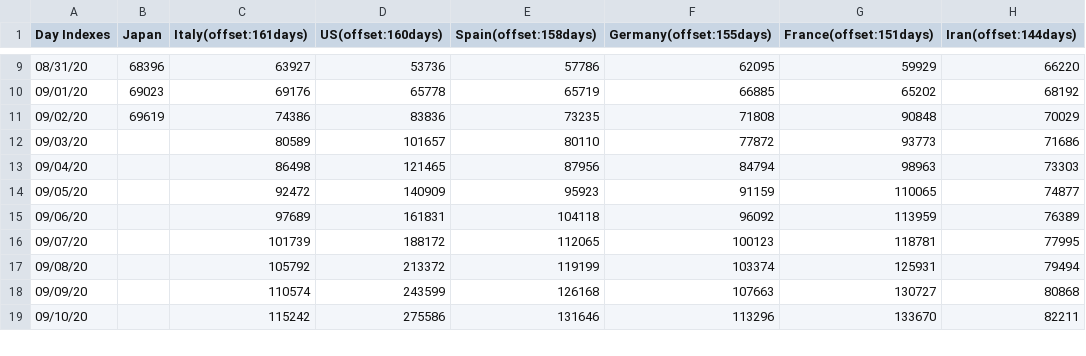
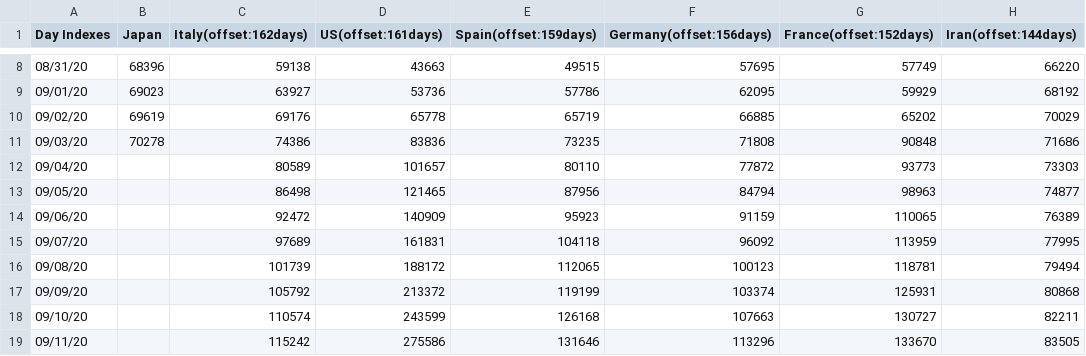
Before and after one commit to kmdsbng/COVID-19, a CSV file: converted_data/japan_cases.csv, drawn as a sheet; only a part is shown, gaps mark what is left out; the diff covers the shown part only.

Commit message:
update data

```diff
--- a/converted_data/japan_cases.csv
+++ b/converted_data/japan_cases.csv
@@ -1 +1 @@
-Day Indexes,Japan,Italy(offset:161days),US(offset:160days),Spain(offset:158days),Germany(offset:155days),France(offset:151days),Iran(offset:144days)
+Day Indexes,Japan,Italy(offset:162days),US(offset:161days),Spain(offset:159days),Germany(offset:156days),France(offset:152days),Iran(offset:144days)
@@ -9,11 +8,12 @@ Day Indexes,Japan,Italy(offset:161days),US(offset:160days),Spain(offset:158days)
-08/31/20,68396,63927,53736,57786,62095,59929,66220
-09/01/20,69023,69176,65778,65719,66885,65202,68192
-09/02/20,69619,74386,83836,73235,71808,90848,70029
-09/03/20,,80589,101657,80110,77872,93773,71686
-09/04/20,,86498,121465,87956,84794,98963,73303
-09/05/20,,92472,140909,95923,91159,110065,74877
-09/06/20,,97689,161831,104118,96092,113959,76389
-09/07/20,,101739,188172,112065,100123,118781,77995
-09/08/20,,105792,213372,119199,103374,125931,79494
-09/09/20,,110574,243599,126168,107663,130727,80868
-09/10/20,,115242,275586,131646,113296,133670,82211
+08/31/20,68396,59138,43663,49515,57695,57749,66220
+09/01/20,69023,63927,53736,57786,62095,59929,68192
+09/02/20,69619,69176,65778,65719,66885,65202,70029
+09/03/20,70278,74386,83836,73235,71808,90848,71686
+09/04/20,,80589,101657,80110,77872,93773,73303
+09/05/20,,86498,121465,87956,84794,98963,74877
+09/06/20,,92472,140909,95923,91159,110065,76389
+09/07/20,,97689,161831,104118,96092,113959,77995
+09/08/20,,101739,188172,112065,100123,118781,79494
+09/09/20,,105792,213372,119199,103374,125931,80868
+09/10/20,,110574,243599,126168,107663,130727,82211
+09/11/20,,115242,275586,131646,113296,133670,83505
```
Also changed, not shown: 1 removed row and 56 edited cells elsewhere in this file.
